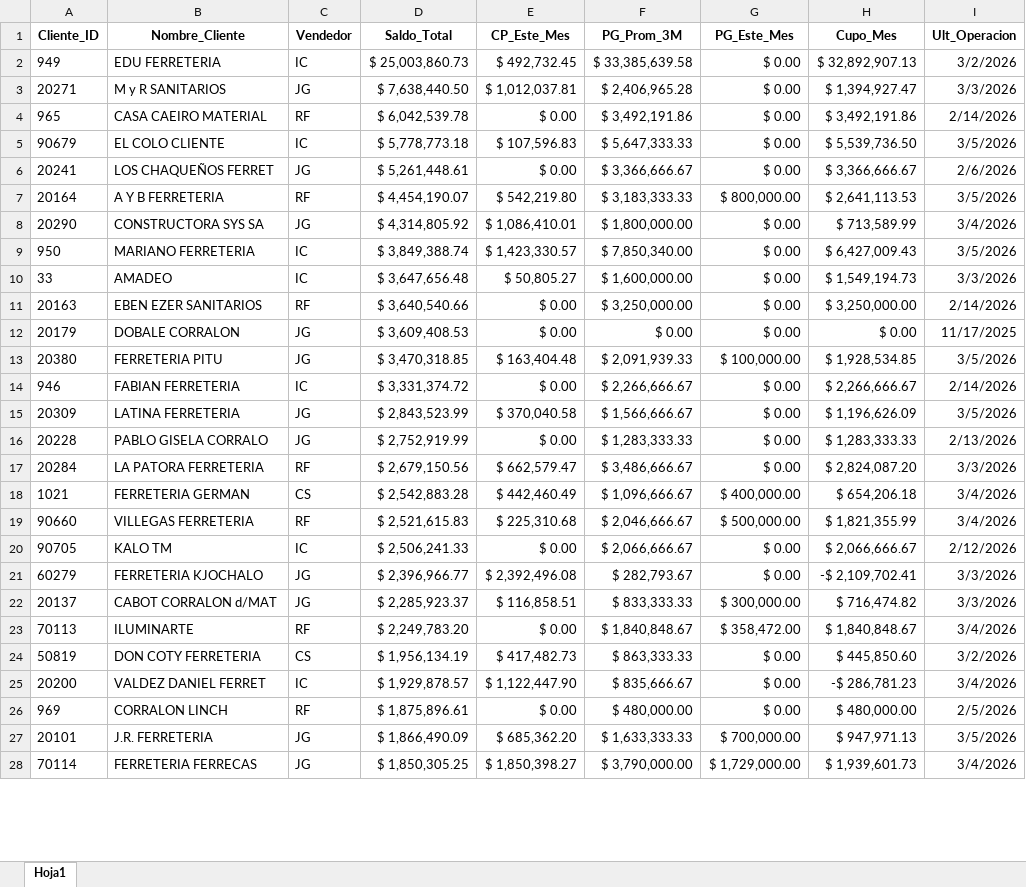
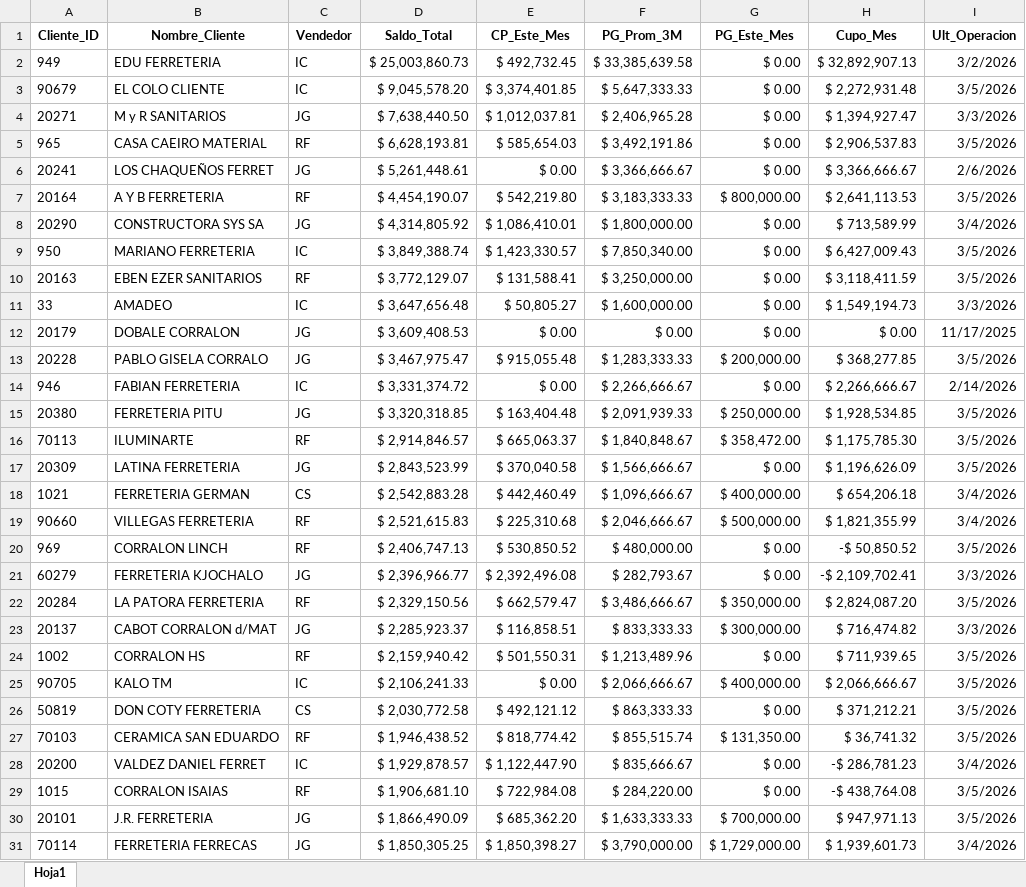
Before and after one commit to ferremax-cat/pinterest-f, an Excel workbook: excel/clientes_finanzas.xlsx, sheet Hoja1, drawn as a sheet; only a part is shown; values as stored, in another font and other column widths than the file's, no borders; removed rows and columns are numbered as before the commit, all else as after; the diff covers the shown part only; the diff names each change by its address in the sheet, - before the commit and + after, or states it on an @@ line.

Commit message:
actualice estados de cuentas clientes 5-3-26

```diff
--- a/excel/clientes_finanzas.xlsx (sheet Hoja1)
+++ b/excel/clientes_finanzas.xlsx (sheet Hoja1)
+row 3: 90679 | EL COLO CLIENTE | IC | $ 9,045,578.20 | $ 3,374,401.85 | $ 5,647,333.33 | $ 0.00 | $ 2,272,931.48 | 3/5/2026
-D5 (Saldo_Total): $ 6,042,539.78
+D5 (Saldo_Total): $ 6,628,193.81
-E5 (CP_Este_Mes): $ 0.00
+E5 (CP_Este_Mes): $ 585,654.03
-H5 (Cupo_Mes): $ 3,492,191.86
+H5 (Cupo_Mes): $ 2,906,537.83
-I5 (Ult_Operacion): 2/14/2026
+I5 (Ult_Operacion): 3/5/2026
-row 5: 90679 | EL COLO CLIENTE | IC | $ 5,778,773.18 | $ 107,596.83 | $ 5,647,333.33 | $ 0.00 | $ 5,539,736.50 | 3/5/2026
+row 10: 20163 | EBEN EZER SANITARIOS | RF | $ 3,772,129.07 | $ 131,588.41 | $ 3,250,000.00 | $ 0.00 | $ 3,118,411.59 | 3/5/2026
-row 11: 20163 | EBEN EZER SANITARIOS | RF | $ 3,640,540.66 | $ 0.00 | $ 3,250,000.00 | $ 0.00 | $ 3,250,000.00 | 2/14/2026
-row 13: 20380 | FERRETERIA PITU | JG | $ 3,470,318.85 | $ 163,404.48 | $ 2,091,939.33 | $ 100,000.00 | $ 1,928,534.85 | 3/5/2026
+row 13: 20228 | PABLO GISELA CORRALO | JG | $ 3,467,975.47 | $ 915,055.48 | $ 1,283,333.33 | $ 200,000.00 | $ 368,277.85 | 3/5/2026
+row 15: 20380 | FERRETERIA PITU | JG | $ 3,320,318.85 | $ 163,404.48 | $ 2,091,939.33 | $ 250,000.00 | $ 1,928,534.85 | 3/5/2026
+row 16: 70113 | ILUMINARTE | RF | $ 2,914,846.57 | $ 665,063.37 | $ 1,840,848.67 | $ 358,472.00 | $ 1,175,785.30 | 3/5/2026
-row 16: 20228 | PABLO GISELA CORRALO | JG | $ 2,752,919.99 | $ 0.00 | $ 1,283,333.33 | $ 0.00 | $ 1,283,333.33 | 2/13/2026
-row 17: 20284 | LA PATORA FERRETERIA | RF | $ 2,679,150.56 | $ 662,579.47 | $ 3,486,666.67 | $ 0.00 | $ 2,824,087.20 | 3/3/2026
-row 20: 90705 | KALO TM | IC | $ 2,506,241.33 | $ 0.00 | $ 2,066,666.67 | $ 0.00 | $ 2,066,666.67 | 2/12/2026
+row 20: 969 | CORRALON LINCH | RF | $ 2,406,747.13 | $ 530,850.52 | $ 480,000.00 | $ 0.00 | -$ 50,850.52 | 3/5/2026
+row 22: 20284 | LA PATORA FERRETERIA | RF | $ 2,329,150.56 | $ 662,579.47 | $ 3,486,666.67 | $ 350,000.00 | $ 2,824,087.20 | 3/5/2026
-row 23: 70113 | ILUMINARTE | RF | $ 2,249,783.20 | $ 0.00 | $ 1,840,848.67 | $ 358,472.00 | $ 1,840,848.67 | 3/4/2026
+row 24: 1002 | CORRALON HS | RF | $ 2,159,940.42 | $ 501,550.31 | $ 1,213,489.96 | $ 0.00 | $ 711,939.65 | 3/5/2026
+row 25: 90705 | KALO TM | IC | $ 2,106,241.33 | $ 0.00 | $ 2,066,666.67 | $ 400,000.00 | $ 2,066,666.67 | 3/5/2026
-D26 (Saldo_Total): $ 1,956,134.19
+D26 (Saldo_Total): $ 2,030,772.58
-E26 (CP_Este_Mes): $ 417,482.73
+E26 (CP_Este_Mes): $ 492,121.12
-H26 (Cupo_Mes): $ 445,850.60
+H26 (Cupo_Mes): $ 371,212.21
-I26 (Ult_Operacion): 3/2/2026
+I26 (Ult_Operacion): 3/5/2026
+row 27: 70103 | CERAMICA SAN EDUARDO | RF | $ 1,946,438.52 | $ 818,774.42 | $ 855,515.74 | $ 131,350.00 | $ 36,741.32 | 3/5/2026
-row 26: 969 | CORRALON LINCH | RF | $ 1,875,896.61 | $ 0.00 | $ 480,000.00 | $ 0.00 | $ 480,000.00 | 2/5/2026
+row 29: 1015 | CORRALON ISAIAS | RF | $ 1,906,681.10 | $ 722,984.08 | $ 284,220.00 | $ 0.00 | -$ 438,764.08 | 3/5/2026
```
Also changed, not shown: 66 added rows, 70 removed rows, 4 moved rows and 3 edited cells elsewhere in this sheet, 1 other file.
